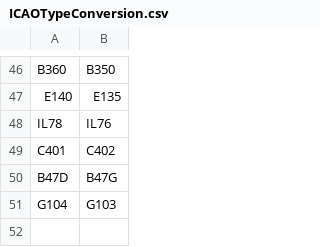
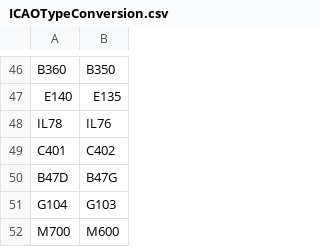
Before and after one commit to rikgale/ICAOList, a CSV file: ICAOTypeConversion.csv, drawn as a sheet; only a part is shown, gaps mark what is left out; the diff names each change by its address in the sheet, - before the commit and + after, or states it on an @@ line.

Commit message:
Update ICAOTypeConversion.csv

```diff
--- a/ICAOTypeConversion.csv
+++ b/ICAOTypeConversion.csv
+row 52: M700 | M600
```
